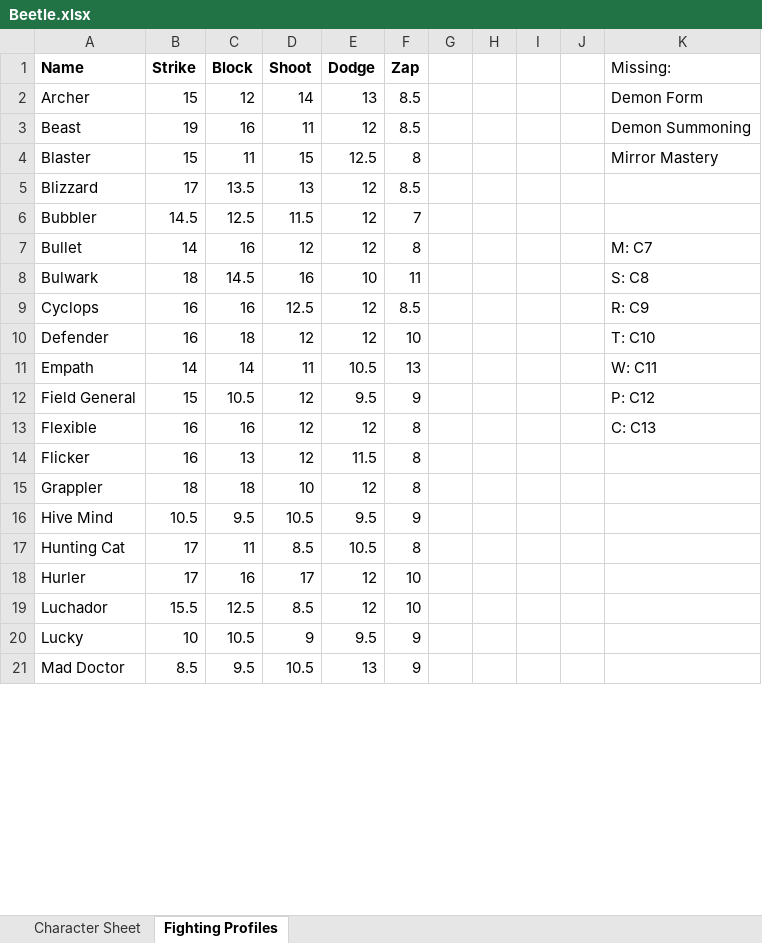
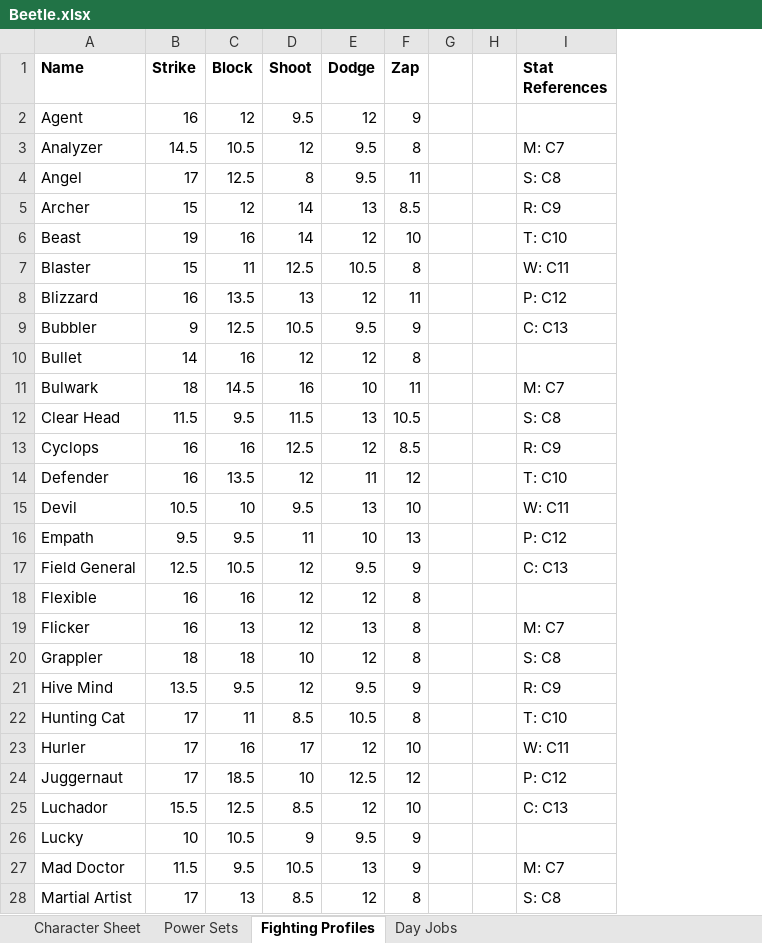
Before and after one commit to cmagoun/Runebearer, an Excel workbook: SupersNew/characters/Beetle.xlsx, sheet Fighting Profiles, drawn as a sheet; only a part is shown; values as stored, in another font and other column widths than the file's, no borders; removed rows and columns are numbered as before the commit, all else as after; the diff covers the shown part only; the diff names each change by its address in the sheet, - before the commit and + after, or states it on an @@ line.

```diff
--- a/SupersNew/characters/Beetle.xlsx (sheet Fighting Profiles)
+++ b/SupersNew/characters/Beetle.xlsx (sheet Fighting Profiles)
+sheet tab: Power Sets
+sheet tab: Day Jobs
-column I, empty
-column J, empty
-column K (Missing:), rows 2-13: Demon Form | Demon Summoning | Mirror Mastery |  |  | M: C7 | S: C8 | R: C9 | T: C10 | W: C11 | P: C12 | C: C13
+column I (Stat References), rows 5-11: R: C9 | T: C10 | W: C11 | P: C12 | C: C13 |  | M: C7; rows 13-14: R: C9 | T: C10; rows 16-23: P: C12 | C: C13 |  | M: C7 | S: C8 | R: C9 | T: C10 | W: C11; rows 25-27: C: C13 |  | M: C7
+row 2: Agent | 16 | 12 | 9.5 | 12 | 9
+row 3: Analyzer | 14.5 | 10.5 | 12 | 9.5 | 8 |  |  | M: C7
+row 4: Angel | 17 | 12.5 | 8 | 9.5 | 11 |  |  | S: C8
-D6 (Shoot): 11
+D6 (Shoot): 14
-F6 (Zap): 8.5
+F6 (Zap): 10
-D7 (Shoot): 15
+D7 (Shoot): 12.5
-E7 (Dodge): 12.5
+E7 (Dodge): 10.5
-B8 (Strike): 17
+B8 (Strike): 16
-F8 (Zap): 8.5
+F8 (Zap): 11
-B9 (Strike): 14.5
+B9 (Strike): 9
-D9 (Shoot): 11.5
+D9 (Shoot): 10.5
-E9 (Dodge): 12
+E9 (Dodge): 9.5
-F9 (Zap): 7
+F9 (Zap): 9
+row 12: Clear Head | 11.5 | 9.5 | 11.5 | 13 | 10.5 |  |  | S: C8
-C14 (Block): 18
+C14 (Block): 13.5
-E14 (Dodge): 12
+E14 (Dodge): 11
-F14 (Zap): 10
+F14 (Zap): 12
+row 15: Devil | 10.5 | 10 | 9.5 | 13 | 10 |  |  | W: C11
-B16 (Strike): 14
+B16 (Strike): 9.5
-C16 (Block): 14
+C16 (Block): 9.5
-E16 (Dodge): 10.5
+E16 (Dodge): 10
-B17 (Strike): 15
+B17 (Strike): 12.5
-E19 (Dodge): 11.5
+E19 (Dodge): 13
-B21 (Strike): 10.5
+B21 (Strike): 13.5
-D21 (Shoot): 10.5
+D21 (Shoot): 12
+row 24: Juggernaut | 17 | 18.5 | 10 | 12.5 | 12 |  |  | P: C12
-B27 (Strike): 8.5
+B27 (Strike): 11.5
+row 28: Martial Artist | 17 | 13 | 8.5 | 12 | 8 |  |  | S: C8
```
Also changed, not shown: 8 added rows and 16 edited cells elsewhere in this sheet, sheet Character Sheet, formulas that keep their value, charts or pictures, 8 other files.
